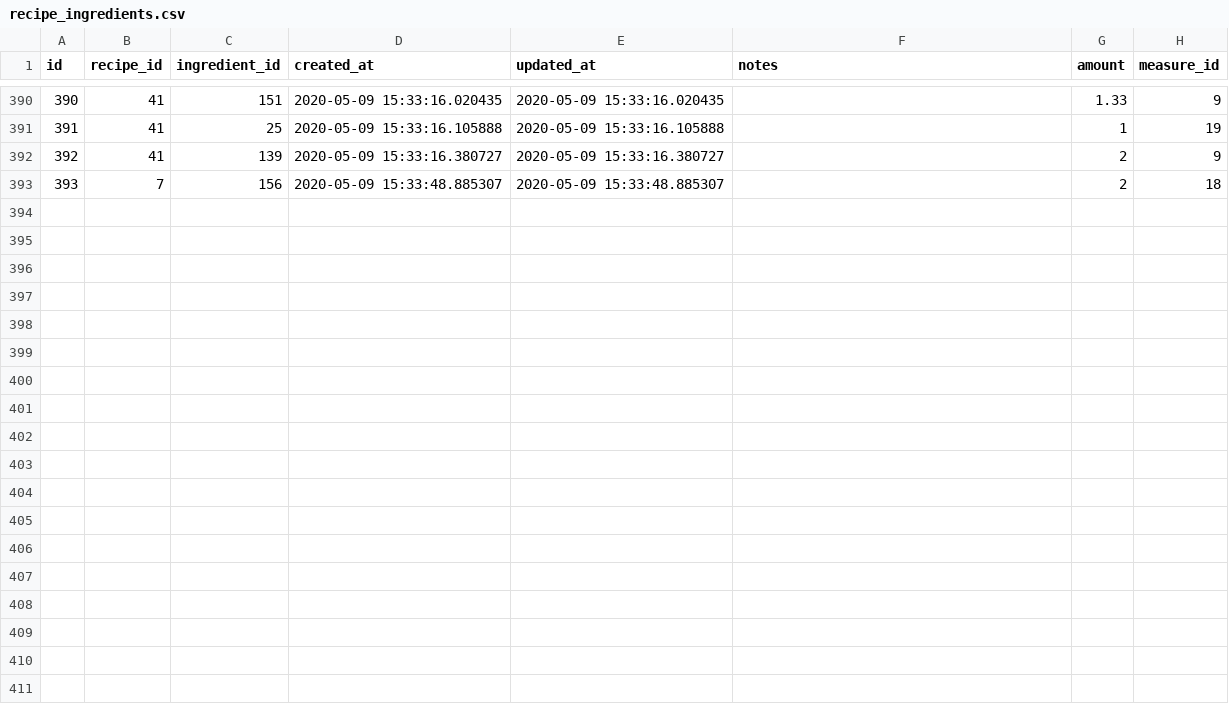
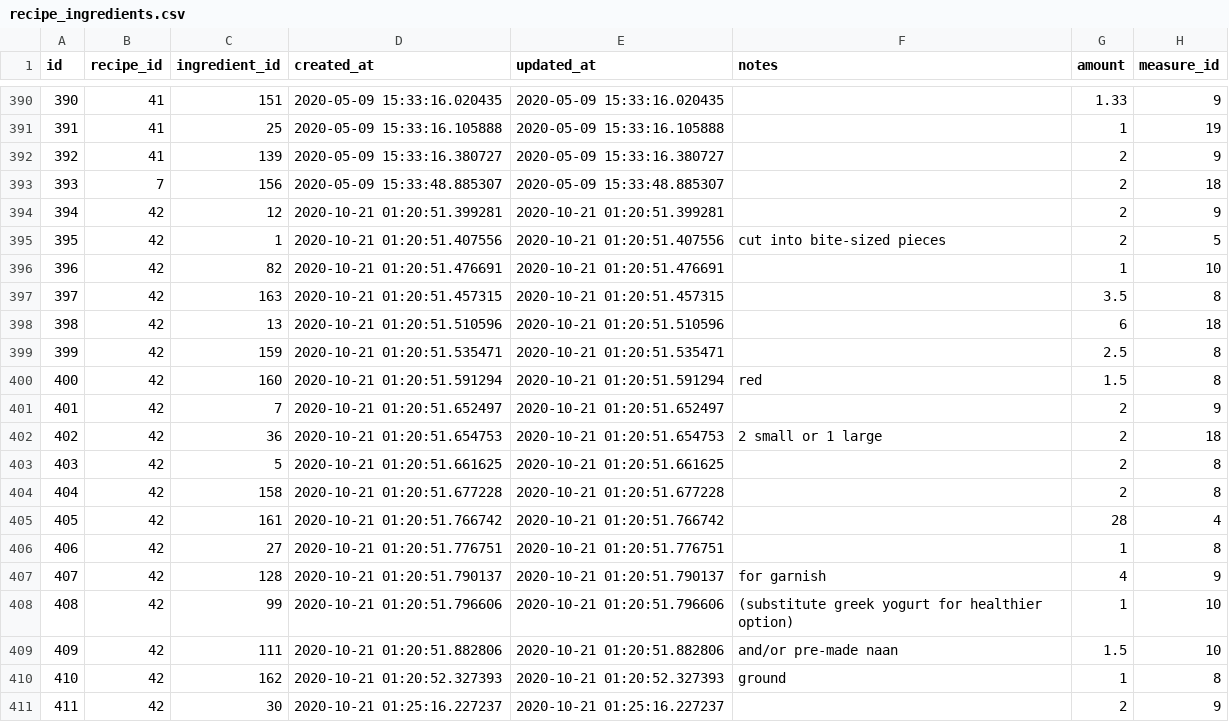
Before and after one commit to philiprlarie/recipes, a CSV file: lib/csv/recipe_ingredients.csv, drawn as a sheet; only a part is shown, gaps mark what is left out.

```diff
--- a/lib/csv/recipe_ingredients.csv
+++ b/lib/csv/recipe_ingredients.csv
@@ -393 +393,19 @@ id,recipe_id,ingredient_id,created_at,updated_at,notes,amount,measure_id
 393,7,156,2020-05-09 15:33:48.885307,2020-05-09 15:33:48.885307,,2,18
+394,42,12,2020-10-21 01:20:51.399281,2020-10-21 01:20:51.399281,,2,9
+395,42,1,2020-10-21 01:20:51.407556,2020-10-21 01:20:51.407556,cut into bite-sized pieces,2,5
+396,42,82,2020-10-21 01:20:51.476691,2020-10-21 01:20:51.476691,,1,10
+397,42,163,2020-10-21 01:20:51.457315,2020-10-21 01:20:51.457315,,3.5,8
+398,42,13,2020-10-21 01:20:51.510596,2020-10-21 01:20:51.510596,,6,18
+399,42,159,2020-10-21 01:20:51.535471,2020-10-21 01:20:51.535471,,2.5,8
+400,42,160,2020-10-21 01:20:51.591294,2020-10-21 01:20:51.591294,red,1.5,8
+401,42,7,2020-10-21 01:20:51.652497,2020-10-21 01:20:51.652497,,2,9
+402,42,36,2020-10-21 01:20:51.654753,2020-10-21 01:20:51.654753,2 small or 1 large,2,18
+403,42,5,2020-10-21 01:20:51.661625,2020-10-21 01:20:51.661625,,2,8
+404,42,158,2020-10-21 01:20:51.677228,2020-10-21 01:20:51.677228,,2,8
+405,42,161,2020-10-21 01:20:51.766742,2020-10-21 01:20:51.766742,,28,4
+406,42,27,2020-10-21 01:20:51.776751,2020-10-21 01:20:51.776751,,1,8
+407,42,128,2020-10-21 01:20:51.790137,2020-10-21 01:20:51.790137,for garnish,4,9
+408,42,99,2020-10-21 01:20:51.796606,2020-10-21 01:20:51.796606,(substitute greek yogurt for healthier option),1,10
+409,42,111,2020-10-21 01:20:51.882806,2020-10-21 01:20:51.882806,and/or pre-made naan,1.5,10
+410,42,162,2020-10-21 01:20:52.327393,2020-10-21 01:20:52.327393,ground,1,8
+411,42,30,2020-10-21 01:25:16.227237,2020-10-21 01:25:16.227237,,2,9
```
Also changed, not shown: lib/csv/active_storage_attachments.csv, lib/csv/active_storage_blobs.csv, 3 other files.
